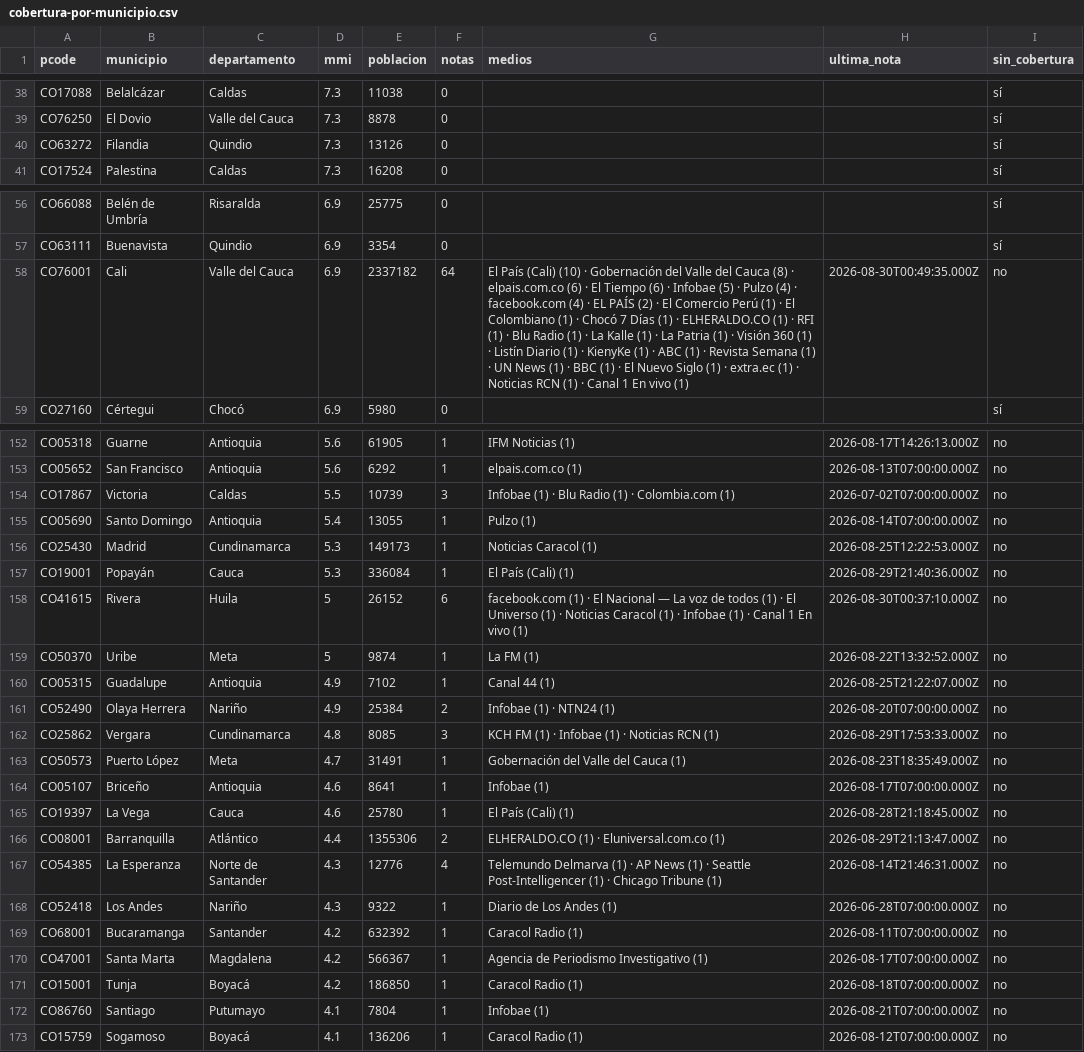
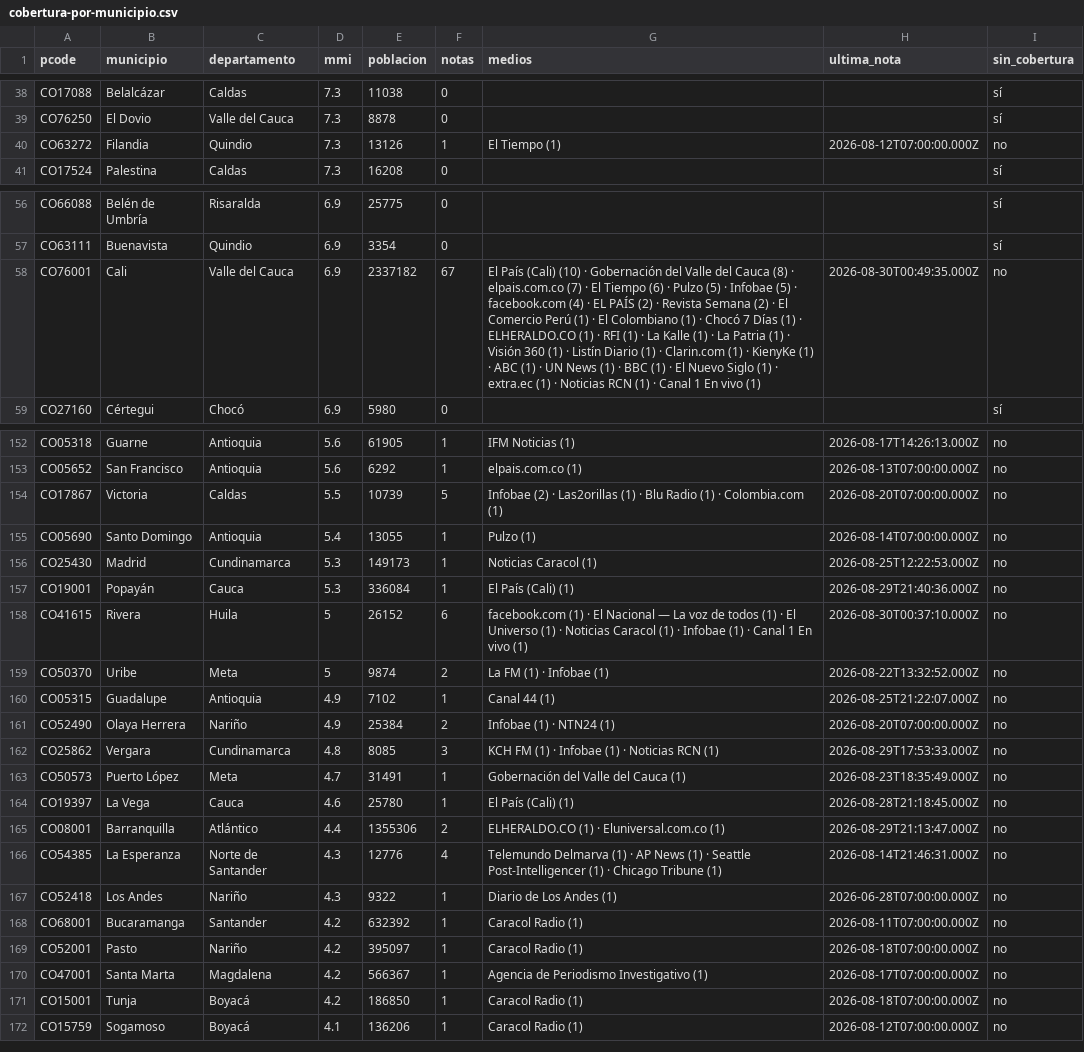
Before and after one commit to YesidAlmanzaGamba/report_cali, a CSV file: data/export/cobertura-por-municipio.csv, drawn as a sheet; only a part is shown, gaps mark what is left out; the diff covers the shown part only.

```diff
--- a/data/export/cobertura-por-municipio.csv
+++ b/data/export/cobertura-por-municipio.csv
@@ -39,3 +39,3 @@ CO17088,Belalcázar,Caldas,7.3,11038,0,,,sí
 CO76250,El Dovio,Valle del Cauca,7.3,8878,0,,,sí
-CO63272,Filandia,Quindio,7.3,13126,0,,,sí
+CO63272,Filandia,Quindio,7.3,13126,1,El Tiempo (1),2026-08-12T07:00:00.000Z,no
 CO17524,Palestina,Caldas,7.3,16208,0,,,sí
@@ -57,3 +57,3 @@ CO66088,Belén de Umbría,Risaralda,6.9,25775,0,,,sí
 CO63111,Buenavista,Quindio,6.9,3354,0,,,sí
-CO76001,Cali,Valle del Cauca,6.9,2337182,64,El País (Cali) (10) · Gobernación del Valle del Cauca (8) · elpais.com.co (6) · El Tiempo (6) · Infobae (5) · Pulzo (4) · facebook.com (4) · EL PAÍS (2) · El Comercio Perú (1) · El Colombiano (1) · Chocó 7 Días (1) · ELHERALDO.CO (1) · RFI (1) · Blu Radio (1) · La Kalle (1) · La Patria (1) · Visión 360 (1) · Listín Diario (1) · KienyKe (1) · ABC (1) · Revista Semana (1) · UN News (1) · BBC (1) · El Nuevo Siglo (1) · extra.ec (1) · Noticias RCN (1) · Canal 1 En vivo (1),2026-08-30T00:49:35.000Z,no
+CO76001,Cali,Valle del Cauca,6.9,2337182,67,El País (Cali) (10) · Gobernación del Valle del Cauca (8) · elpais.com.co (7) · El Tiempo (6) · Pulzo (5) · Infobae (5) · facebook.com (4) · EL PAÍS (2) · Revista Semana (2) · El Comercio Perú (1) · El Colombiano (1) · Chocó 7 Días (1) · ELHERALDO.CO (1) · RFI (1) · La Kalle (1) · La Patria (1) · Visión 360 (1) · Listín Diario (1) · Clarin.com (1) · KienyKe (1) · ABC (1) · UN News (1) · BBC (1) · El Nuevo Siglo (1) · extra.ec (1) · Noticias RCN (1) · Canal 1 En vivo (1),2026-08-30T00:49:35.000Z,no
 CO27160,Cértegui,Chocó,6.9,5980,0,,,sí
@@ -153,3 +153,3 @@ CO05318,Guarne,Antioquia,5.6,61905,1,IFM Noticias (1),2026-08-17T14:26:13.000Z,n
 CO05652,San Francisco,Antioquia,5.6,6292,1,elpais.com.co (1),2026-08-13T07:00:00.000Z,no
-CO17867,Victoria,Caldas,5.5,10739,3,Infobae (1) · Blu Radio (1) · Colombia.com (1),2026-07-02T07:00:00.000Z,no
+CO17867,Victoria,Caldas,5.5,10739,5,Infobae (2) · Las2orillas (1) · Blu Radio (1) · Colombia.com (1),2026-08-20T07:00:00.000Z,no
 CO05690,Santo Domingo,Antioquia,5.4,13055,1,Pulzo (1),2026-08-14T07:00:00.000Z,no
@@ -158,3 +158,3 @@ CO19001,Popayán,Cauca,5.3,336084,1,El País (Cali) (1),2026-08-29T21:40:36.000Z
 CO41615,Rivera,Huila,5,26152,6,facebook.com (1) · El Nacional — La voz de todos (1) · El Universo (1) · Noticias Caracol (1) · Infobae (1) · Canal 1 En vivo (1),2026-08-30T00:37:10.000Z,no
-CO50370,Uribe,Meta,5,9874,1,La FM (1),2026-08-22T13:32:52.000Z,no
+CO50370,Uribe,Meta,5,9874,2,La FM (1) · Infobae (1),2026-08-22T13:32:52.000Z,no
 CO05315,Guadalupe,Antioquia,4.9,7102,1,Canal 44 (1),2026-08-25T21:22:07.000Z,no
@@ -163,3 +163,2 @@ CO25862,Vergara,Cundinamarca,4.8,8085,3,KCH FM (1) · Infobae (1) · Noticias RC
 CO50573,Puerto López,Meta,4.7,31491,1,Gobernación del Valle del Cauca (1),2026-08-23T18:35:49.000Z,no
-CO05107,Briceño,Antioquia,4.6,8641,1,Infobae (1),2026-08-17T07:00:00.000Z,no
 CO19397,La Vega,Cauca,4.6,25780,1,El País (Cali) (1),2026-08-28T21:18:45.000Z,no
@@ -169,5 +168,5 @@ CO52418,Los Andes,Nariño,4.3,9322,1,Diario de Los Andes (1),2026-06-28T07:00:00
 CO68001,Bucaramanga,Santander,4.2,632392,1,Caracol Radio (1),2026-08-11T07:00:00.000Z,no
+CO52001,Pasto,Nariño,4.2,395097,1,Caracol Radio (1),2026-08-18T07:00:00.000Z,no
 CO47001,Santa Marta,Magdalena,4.2,566367,1,Agencia de Periodismo Investigativo (1),2026-08-17T07:00:00.000Z,no
 CO15001,Tunja,Boyacá,4.2,186850,1,Caracol Radio (1),2026-08-18T07:00:00.000Z,no
-CO86760,Santiago,Putumayo,4.1,7804,1,Infobae (1),2026-08-21T07:00:00.000Z,no
 CO15759,Sogamoso,Boyacá,4.1,136206,1,Caracol Radio (1),2026-08-12T07:00:00.000Z,no
```
Also changed, not shown: 18 edited cells elsewhere in this file, data/export/observaciones.csv, 6 other files.
